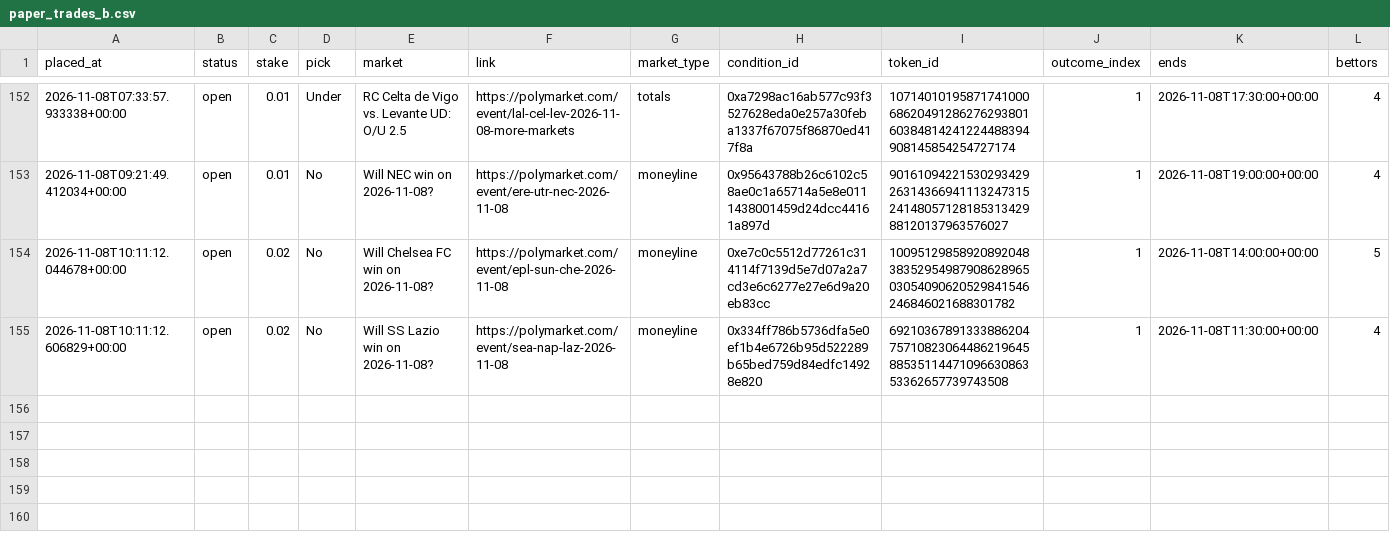
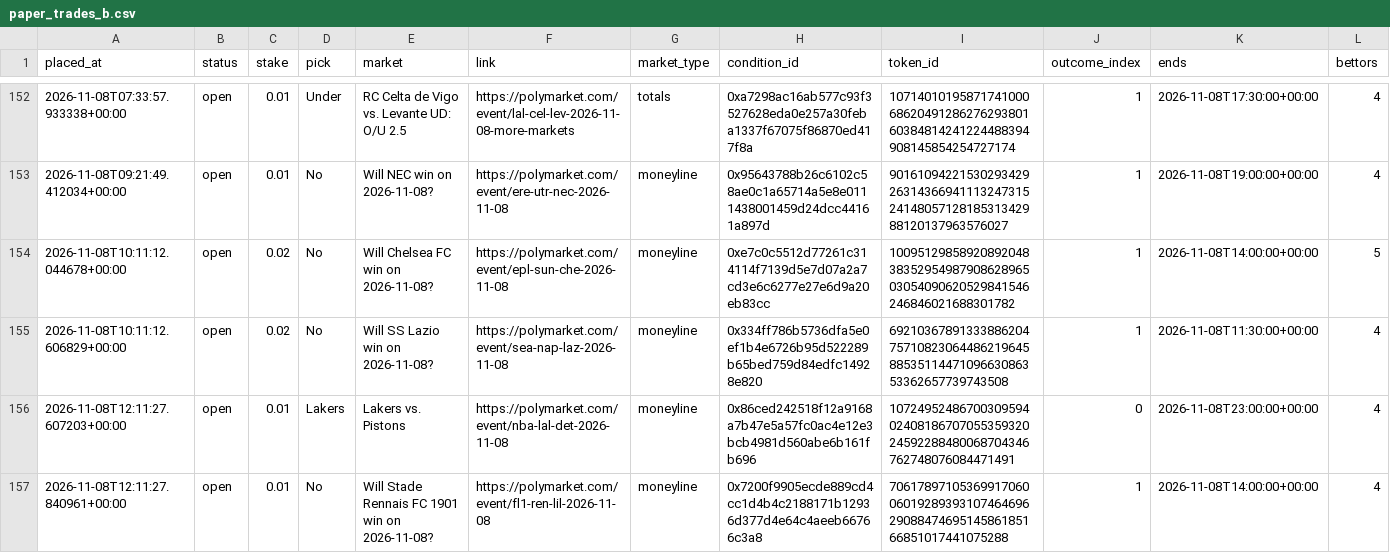
Before and after one commit to bhooder/Polymarket, a CSV file: paper_trades_b.csv, drawn as a sheet; only a part is shown, gaps mark what is left out; rows hold the shown columns only; the diff names each change by its address in the sheet, - before the commit and + after, or states it on an @@ line.

```diff
--- a/paper_trades_b.csv
+++ b/paper_trades_b.csv
+row 156: 2026-11-08T12:11:27.607203+00:00 | open | 0.01 | Lakers | Lakers vs. Pistons | https://polymarket.com/event/nba-lal-det-2026-11-08 | moneyline | 0x86ced242518f12a9168a7b47e5a57fc0ac4e12e3bcb4981d560abe6b161fb696 | 107249524867003095940240818670705535932024592288480068704346762748076084471491 | 0 | 2026-11-08T23:00:00+00:00 | 4
+row 157: 2026-11-08T12:11:27.840961+00:00 | open | 0.01 | No | Will Stade Rennais FC 1901 win on 2026-11-08? | https://polymarket.com/event/fl1-ren-lil-2026-11-08 | moneyline | 0x7200f9905ecde889cd4cc1d4b4c2188171b12936d377d4e64c4aeeb66766c3a8 | 70617897105369917060060192893931074646962908847469514586185166851017441075288 | 1 | 2026-11-08T14:00:00+00:00 | 4
```
Also changed, not shown: live_trades.csv, paper_trades.csv, 6 other files.
